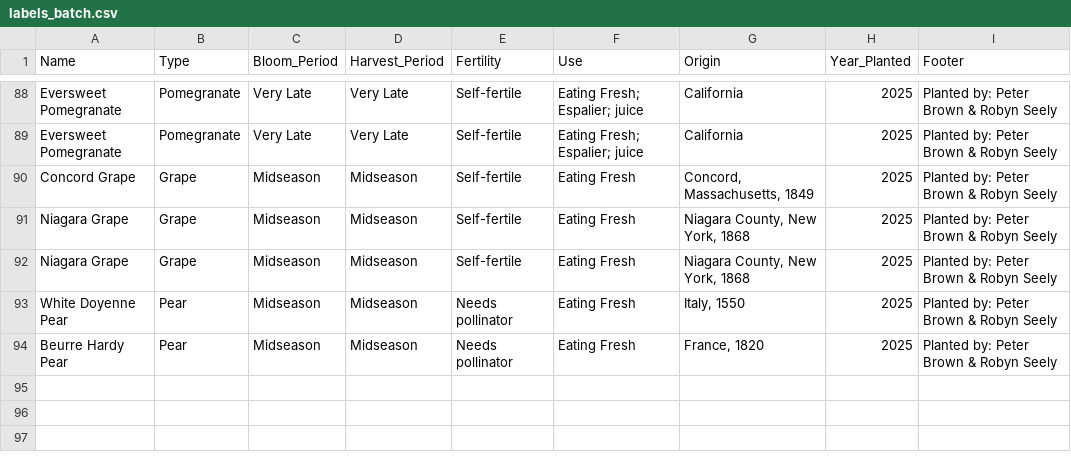
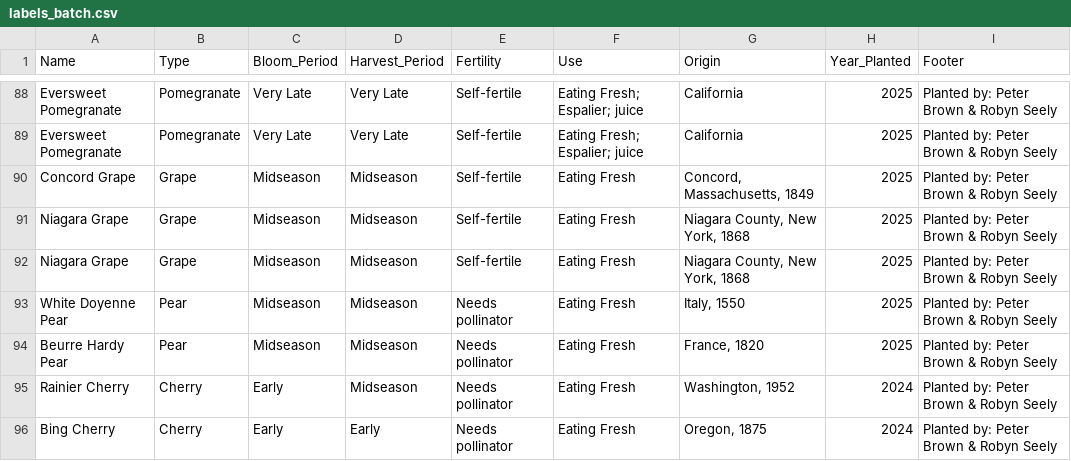
Before and after one commit to PeterBrownUSA/FarmInventory, a CSV file: output/labels_batch.csv, drawn as a sheet; only a part is shown, gaps mark what is left out.

```diff
--- a/output/labels_batch.csv
+++ b/output/labels_batch.csv
@@ -94 +94,3 @@ White Doyenne Pear,Pear,Midseason,Midseason,Needs pollinator,Eating Fresh,"Italy
 Beurre Hardy Pear,Pear,Midseason,Midseason,Needs pollinator,Eating Fresh,"France, 1820",2025,Planted by: Peter Brown & Robyn Seely
+Rainier Cherry,Cherry,Early,Midseason,Needs pollinator,Eating Fresh,"Washington, 1952",2024,Planted by: Peter Brown & Robyn Seely
+Bing Cherry,Cherry,Early,Early,Needs pollinator,Eating Fresh,"Oregon, 1875",2024,Planted by: Peter Brown & Robyn Seely
```
Also changed, not shown: data/my_trees.csv, 3 other files.
